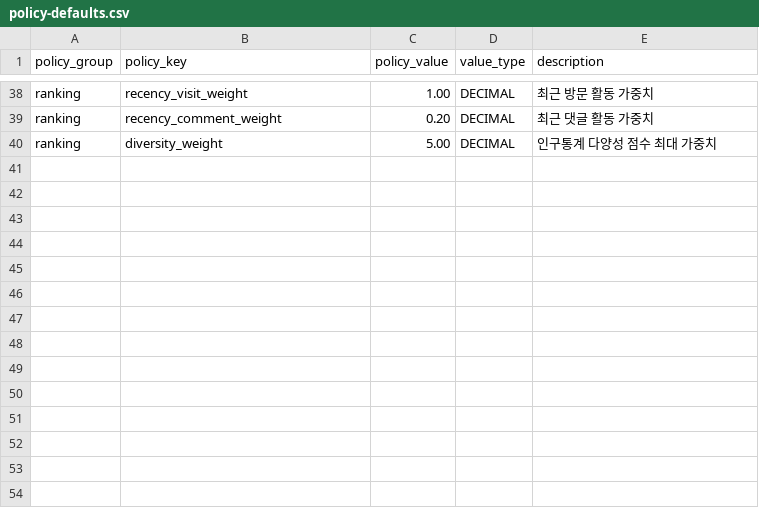
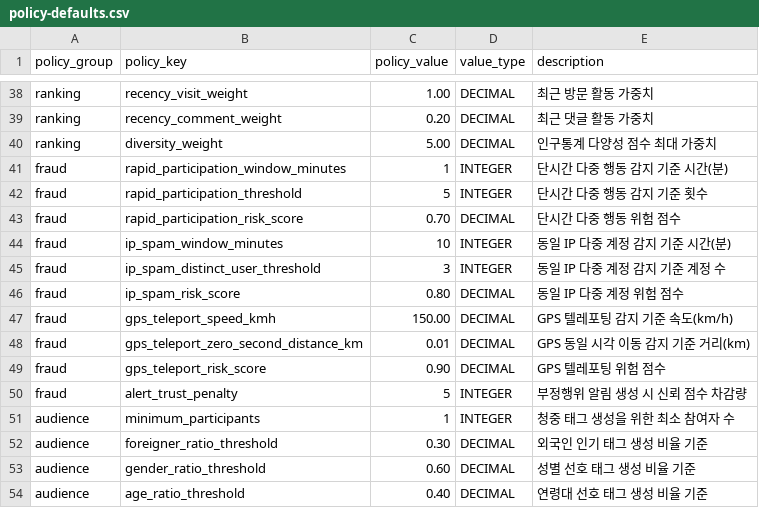
Before and after one commit to q99man/Honey, a CSV file: backend/src/main/resources/policy/policy-defaults.csv, drawn as a sheet; only a part is shown, gaps mark what is left out.

```diff
--- a/backend/src/main/resources/policy/policy-defaults.csv
+++ b/backend/src/main/resources/policy/policy-defaults.csv
@@ -40 +40,15 @@ ranking,recency_comment_weight,0.20,DECIMAL,최근 댓글 활동 가중치
 ranking,diversity_weight,5.00,DECIMAL,인구통계 다양성 점수 최대 가중치
+fraud,rapid_participation_window_minutes,1,INTEGER,단시간 다중 행동 감지 기준 시간(분)
+fraud,rapid_participation_threshold,5,INTEGER,단시간 다중 행동 감지 기준 횟수
+fraud,rapid_participation_risk_score,0.70,DECIMAL,단시간 다중 행동 위험 점수
+fraud,ip_spam_window_minutes,10,INTEGER,동일 IP 다중 계정 감지 기준 시간(분)
+fraud,ip_spam_distinct_user_threshold,3,INTEGER,동일 IP 다중 계정 감지 기준 계정 수
+fraud,ip_spam_risk_score,0.80,DECIMAL,동일 IP 다중 계정 위험 점수
+fraud,gps_teleport_speed_kmh,150.00,DECIMAL,GPS 텔레포팅 감지 기준 속도(km/h)
+fraud,gps_teleport_zero_second_distance_km,0.01,DECIMAL,GPS 동일 시각 이동 감지 기준 거리(km)
+fraud,gps_teleport_risk_score,0.90,DECIMAL,GPS 텔레포팅 위험 점수
+fraud,alert_trust_penalty,5,INTEGER,부정행위 알림 생성 시 신뢰 점수 차감량
+audience,minimum_participants,1,INTEGER,청중 태그 생성을 위한 최소 참여자 수
+audience,foreigner_ratio_threshold,0.30,DECIMAL,외국인 인기 태그 생성 비율 기준
+audience,gender_ratio_threshold,0.60,DECIMAL,성별 선호 태그 생성 비율 기준
+audience,age_ratio_threshold,0.40,DECIMAL,연령대 선호 태그 생성 비율 기준
```
Also changed, not shown: 58 other files.
